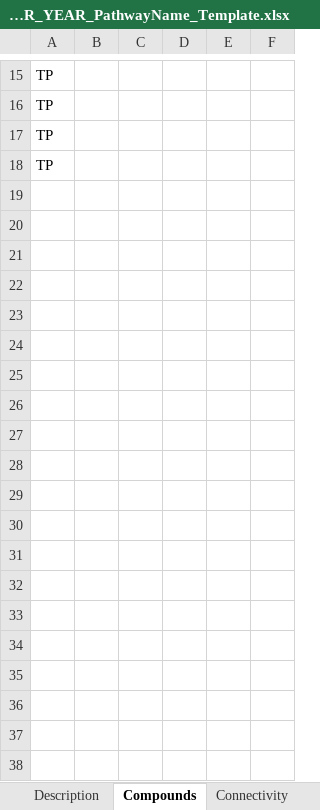
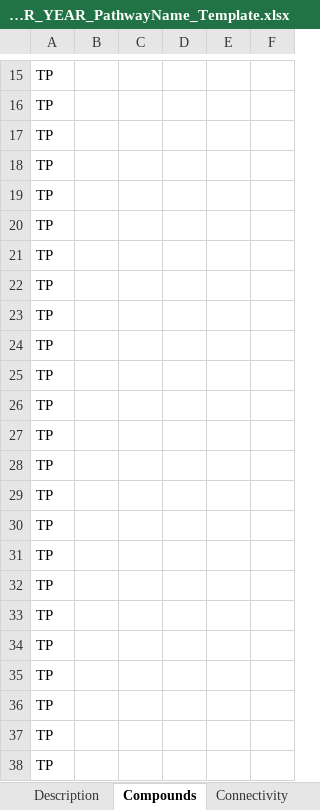
Before and after one commit to FennerLabs/BART, an Excel workbook: BART_AUTHOR_YEAR_PathwayName_Template.xlsx, sheet Compounds, drawn as a sheet; only a part is shown, gaps mark what is left out; values as stored, in another font and other column widths than the file's, no borders; the diff covers the shown part only; the diff names each change by its address in the sheet, - before the commit and + after, or states it on an @@ line.

```diff
--- a/BART_AUTHOR_YEAR_PathwayName_Template.xlsx (sheet Compounds)
+++ b/BART_AUTHOR_YEAR_PathwayName_Template.xlsx (sheet Compounds)
+row 19: TP
+row 20: TP
+row 21: TP
+row 22: TP
+row 23: TP
+row 24: TP
+row 25: TP
+row 26: TP
+row 27: TP
+row 28: TP
+row 29: TP
+row 30: TP
+row 31: TP
+row 32: TP
+row 33: TP
+row 34: TP
+row 35: TP
+row 36: TP
+row 37: TP
+row 38: TP
```
Also changed, not shown: 12 added rows elsewhere in this sheet, sheet Connectivity, sheet Kinetics_Confidence, sheet Scenario_Sludge, sheet Description, formulas that keep their value.
